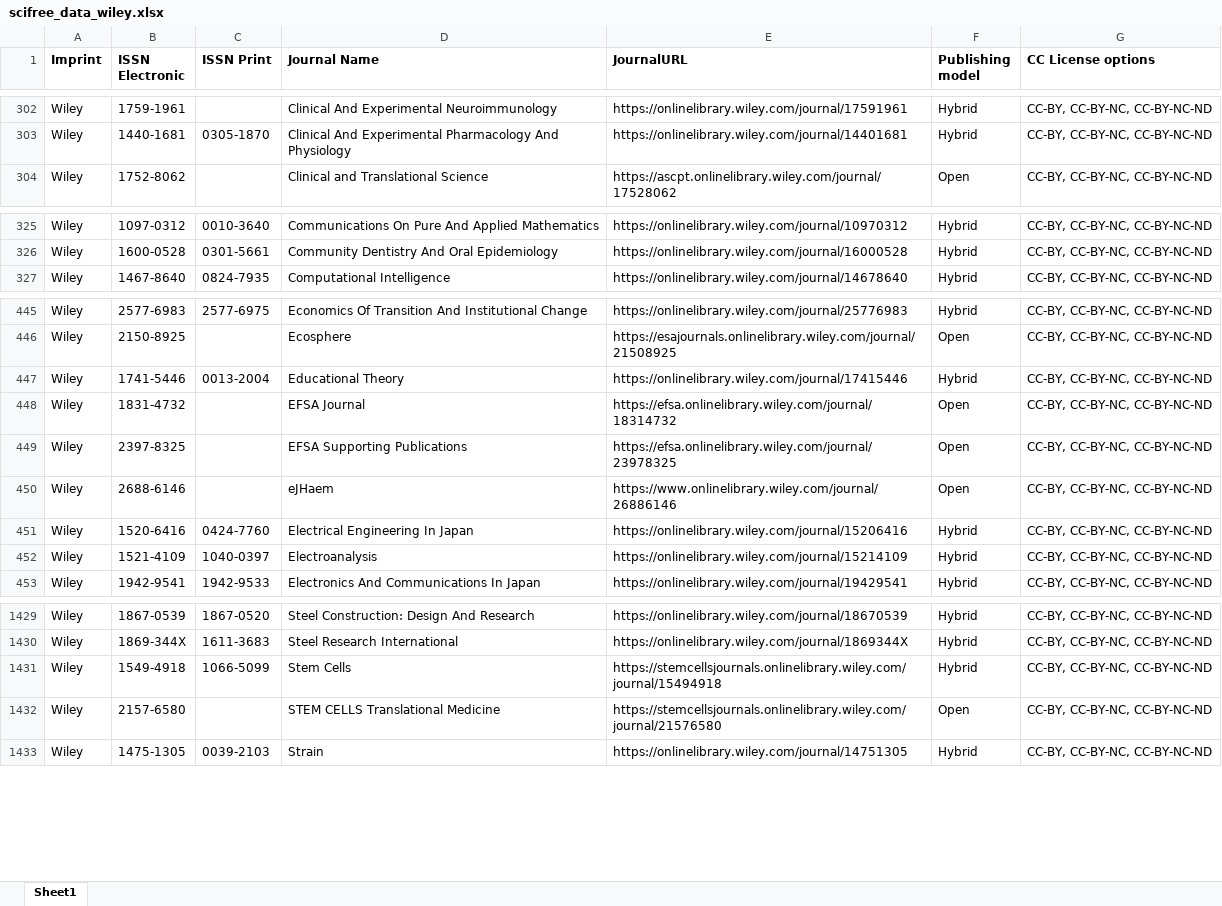
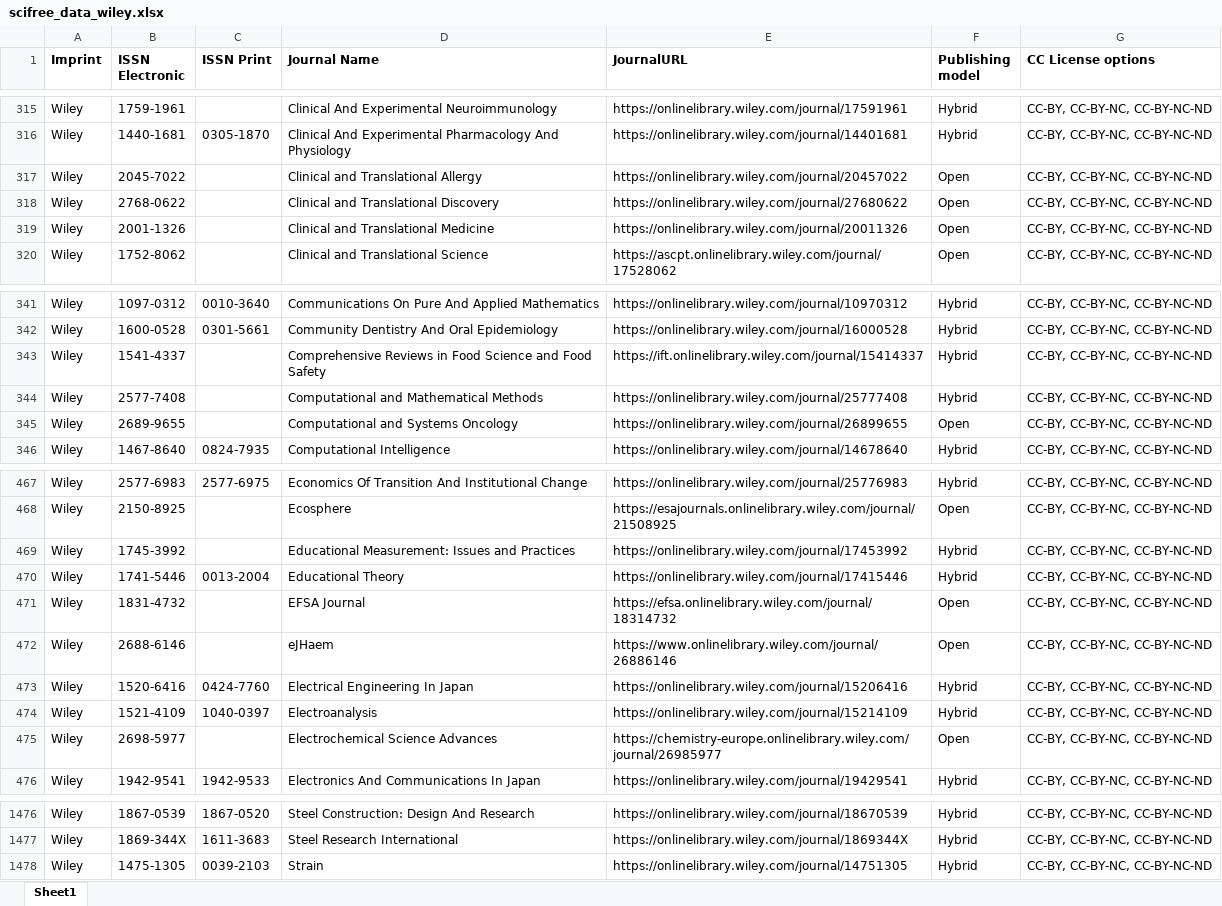
Before and after one commit to Kungbib/oa-tskr, an Excel workbook: Bibsam_tidskriftslistor/scifree_data_wiley.xlsx, sheet Sheet1, drawn as a sheet; only a part is shown, gaps mark what is left out; values as stored, in another font and other column widths than the file's, no borders; conditional formats and table styles not drawn; removed rows and columns are numbered as before the commit, all else as after; the diff covers the shown part only; the diff names each change by its address in the sheet, - before the commit and + after, or states it on an @@ line.

```diff
--- a/Bibsam_tidskriftslistor/scifree_data_wiley.xlsx (sheet Sheet1)
+++ b/Bibsam_tidskriftslistor/scifree_data_wiley.xlsx (sheet Sheet1)
+row 317: Wiley | 2045-7022 |  | Clinical and Translational Allergy | https://onlinelibrary.wiley.com/journal/20457022 | Open | CC-BY, CC-BY-NC, CC-BY-NC-ND
+row 318: Wiley | 2768-0622 |  | Clinical and Translational Discovery | https://onlinelibrary.wiley.com/journal/27680622 | Open | CC-BY, CC-BY-NC, CC-BY-NC-ND
+row 319: Wiley | 2001-1326 |  | Clinical and Translational Medicine | https://onlinelibrary.wiley.com/journal/20011326 | Open | CC-BY, CC-BY-NC, CC-BY-NC-ND
+row 343: Wiley | 1541-4337 |  | Comprehensive Reviews in Food Science and Food Safety | https://ift.onlinelibrary.wiley.com/journal/15414337 | Hybrid | CC-BY, CC-BY-NC, CC-BY-NC-ND
+row 344: Wiley | 2577-7408 |  | Computational and Mathematical Methods | https://onlinelibrary.wiley.com/journal/25777408 | Hybrid | CC-BY, CC-BY-NC, CC-BY-NC-ND
+row 345: Wiley | 2689-9655 |  | Computational and Systems Oncology | https://onlinelibrary.wiley.com/journal/26899655 | Open | CC-BY, CC-BY-NC, CC-BY-NC-ND
+row 469: Wiley | 1745-3992 |  | Educational Measurement: Issues and Practices | https://onlinelibrary.wiley.com/journal/17453992 | Hybrid | CC-BY, CC-BY-NC, CC-BY-NC-ND
-row 449: Wiley | 2397-8325 |  | EFSA Supporting Publications | https://efsa.onlinelibrary.wiley.com/journal/23978325 | Open | CC-BY, CC-BY-NC, CC-BY-NC-ND
+row 475: Wiley | 2698-5977 |  | Electrochemical Science Advances | https://chemistry-europe.onlinelibrary.wiley.com/journal/26985977 | Open | CC-BY, CC-BY-NC, CC-BY-NC-ND
-row 1431: Wiley | 1549-4918 | 1066-5099 | Stem Cells | https://stemcellsjournals.onlinelibrary.wiley.com/journal/15494918 | Hybrid | CC-BY, CC-BY-NC, CC-BY-NC-ND
-row 1432: Wiley | 2157-6580 |  | STEM CELLS Translational Medicine | https://stemcellsjournals.onlinelibrary.wiley.com/journal/21576580 | Open | CC-BY, CC-BY-NC, CC-BY-NC-ND
```
Also changed, not shown: 52 added rows, 7 removed rows and 9 edited cells elsewhere in this sheet, Bibsam_tidskriftslistor/scifree_data_taylorfrancis.xlsx.
